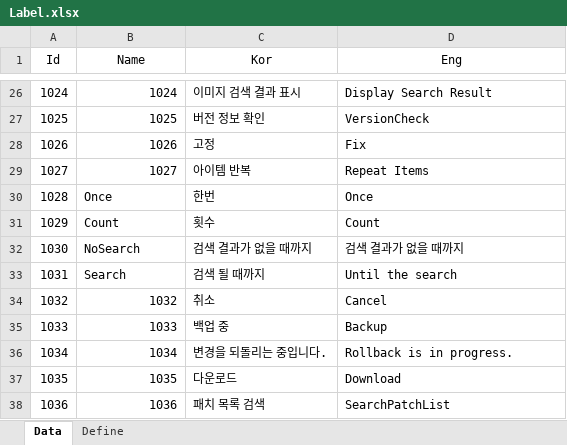
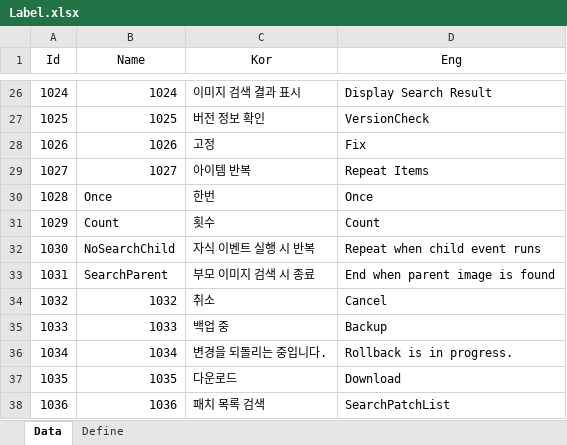
Before and after one commit to EomTaeWook/AppPlayerMacro, an Excel workbook: ExcelTemplate/Label.xlsx, sheet Data, drawn as a sheet; only a part is shown, gaps mark what is left out; values as stored, in another font and other column widths than the file's, no borders; the diff names each change by its address in the sheet, - before the commit and + after, or states it on an @@ line.

```diff
--- a/ExcelTemplate/Label.xlsx (sheet Data)
+++ b/ExcelTemplate/Label.xlsx (sheet Data)
-B32 (Name): NoSearch
+B32 (Name): NoSearchChild
-C32 (Kor): 검색 결과가 없을 때까지
+C32 (Kor): 자식 이벤트 실행 시 반복
-D32 (Eng): 검색 결과가 없을 때까지
+D32 (Eng): Repeat when child event runs
-B33 (Name): Search
+B33 (Name): SearchParent
-C33 (Kor): 검색 될 때까지
+C33 (Kor): 부모 이미지 검색 시 종료
-D33 (Eng): Until the search
+D33 (Eng): End when parent image is found
```
Also changed, not shown: 46 other files.
